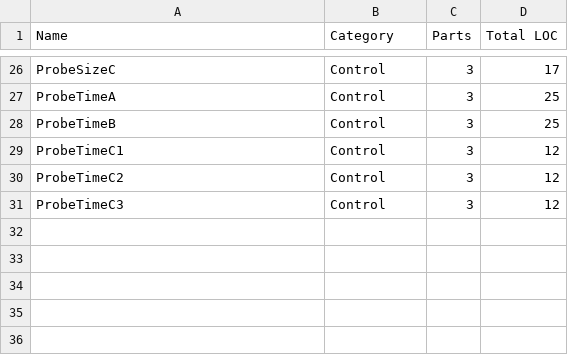
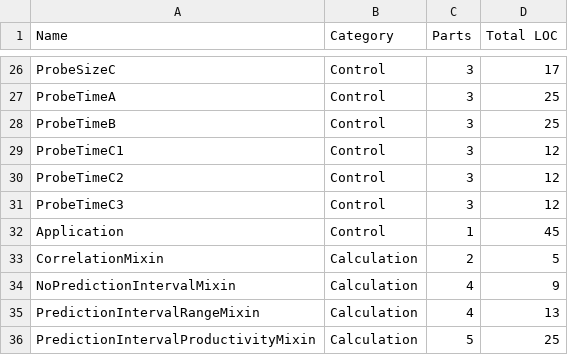
Before and after one commit to etscrivner/dse, a CSV file: data/object_sizes.csv, drawn as a sheet; only a part is shown, gaps mark what is left out; the diff names each change by its address in the sheet, - before the commit and + after, or states it on an @@ line.

Commit message:
Fix Bugs In 7B, Update Data

```diff
--- a/data/object_sizes.csv
+++ b/data/object_sizes.csv
+row 32: Application | Control | 1 | 45
+row 33: CorrelationMixin | Calculation | 2 | 5
+row 34: NoPredictionIntervalMixin | Calculation | 4 | 9
+row 35: PredictionIntervalRangeMixin | Calculation | 4 | 13
+row 36: PredictionIntervalProductivityMixin | Calculation | 5 | 25
```
Also changed, not shown: data/regression_data.csv, 2 other files.
